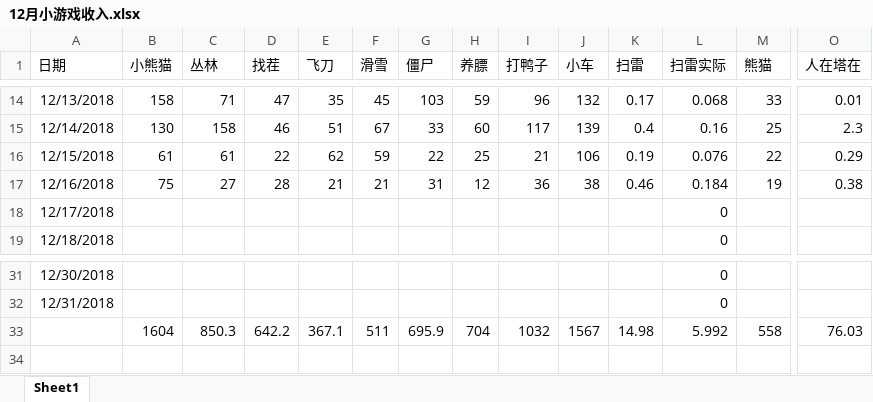
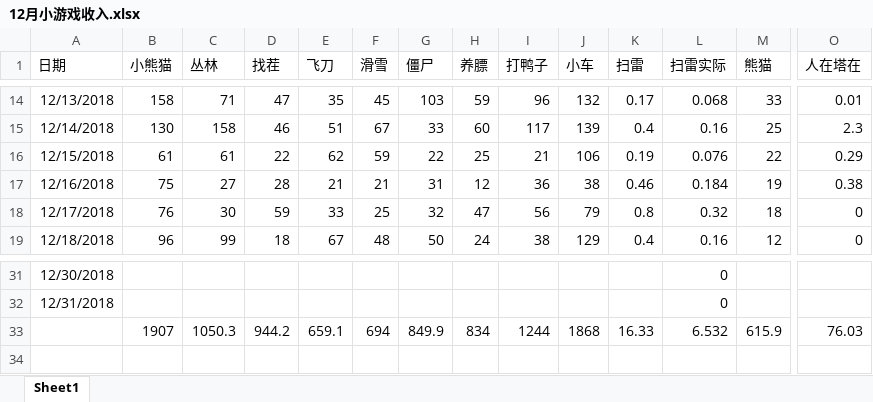
Before and after one commit to hotzwd/LayaWorkspace, an Excel workbook: 小游戏文档/12月小游戏收入.xlsx, sheet Sheet1, drawn as a sheet; only a part is shown, gaps mark what is left out; values as stored, in another font and other column widths than the file's, no borders; charts and pictures not drawn; removed rows and columns are numbered as before the commit, all else as after; rows hold the shown columns only; the diff covers the shown part only; the diff names each change by its address in the sheet, - before the commit and + after, or states it on an @@ line.

Commit message:
更新

```diff
--- a/小游戏文档/12月小游戏收入.xlsx (sheet Sheet1)
+++ b/小游戏文档/12月小游戏收入.xlsx (sheet Sheet1)
-B18 (小熊猫): (empty)
+B18 (小熊猫): 76
-C18 (丛林): (empty)
+C18 (丛林): 30
-D18 (找茬): (empty)
+D18 (找茬): 59
-E18 (飞刀): (empty)
+E18 (飞刀): 33
-F18 (滑雪): (empty)
+F18 (滑雪): 25
-G18 (僵尸): (empty)
+G18 (僵尸): 32
-H18 (养膘): (empty)
+H18 (养膘): 47
-I18 (打鸭子): (empty)
+I18 (打鸭子): 56
-J18 (小车): (empty)
+J18 (小车): 79
-K18 (扫雷): (empty)
+K18 (扫雷): 0.8
-L18 (扫雷实际): 0
+L18 (扫雷实际): 0.32
-M18 (熊猫): (empty)
+M18 (熊猫): 18
-O18:O19 (人在塔在): (empty)
+O18:O19 (人在塔在): 0
-B19 (小熊猫): (empty)
+B19 (小熊猫): 96
-C19 (丛林): (empty)
+C19 (丛林): 99
-D19 (找茬): (empty)
+D19 (找茬): 18
-E19 (飞刀): (empty)
+E19 (飞刀): 67
-F19 (滑雪): (empty)
+F19 (滑雪): 48
-G19 (僵尸): (empty)
+G19 (僵尸): 50
-H19 (养膘): (empty)
+H19 (养膘): 24
-I19 (打鸭子): (empty)
+I19 (打鸭子): 38
-J19 (小车): (empty)
+J19 (小车): 129
-K19 (扫雷): (empty)
+K19 (扫雷): 0.4
-L19 (扫雷实际): 0
+L19 (扫雷实际): 0.16
-M19 (熊猫): (empty)
+M19 (熊猫): 12
-row 33:  | 1604 | 850.3 | 642.2 | 367.1 | 511 | 695.9 | 704 | 1032 | 1567 | 14.98 | 5.992 | 558 | 76.03
-row 34: (empty)
+row 33:  | 1907 | 1050.3 | 944.2 | 659.1 | 694 | 849.9 | 834 | 1244 | 1868 | 16.33 | 6.532 | 615.9 | 76.03
+row 34: (empty)
```
Also changed, not shown: 33 edited cells elsewhere in this sheet, charts or pictures.
